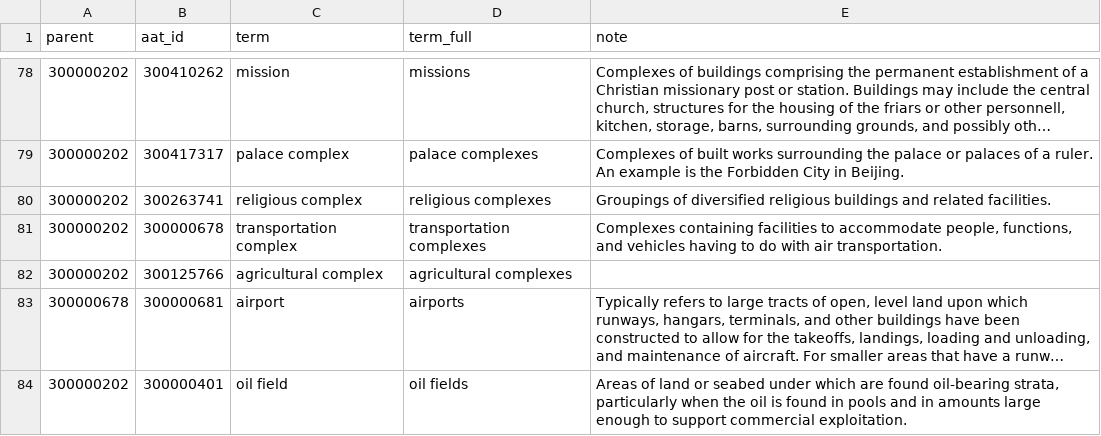
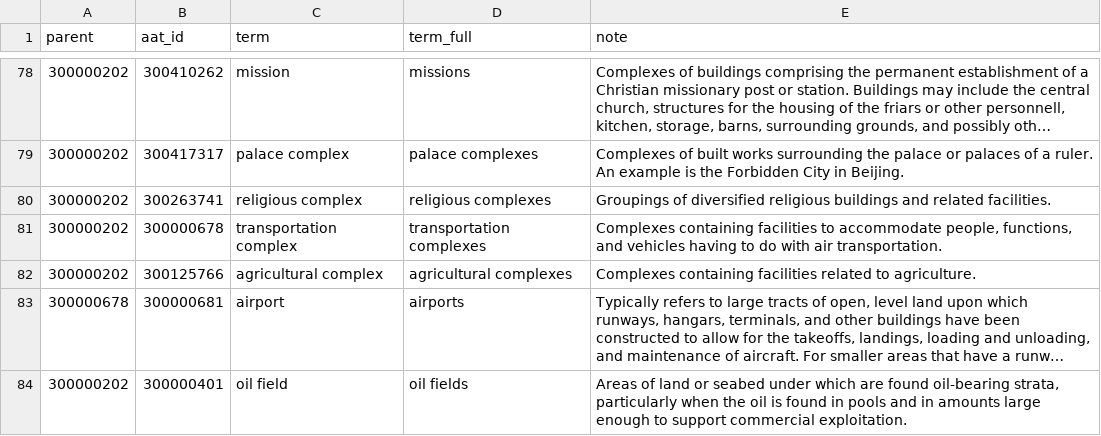
Before and after one commit to LinkedPasts/linked-places-format, a TSV file: feature-types-AAT_20230312.tsv, drawn as a sheet; only a part is shown, gaps mark what is left out; long unchanged cells end in …; the diff names each change by its address in the sheet, - before the commit and + after, or states it on an @@ line.

Commit message:
Update feature-types-AAT_20230312.tsv

```diff
--- a/feature-types-AAT_20230312.tsv
+++ b/feature-types-AAT_20230312.tsv
-E82 (note): (empty)
+E82 (note): Complexes containing facilities related to agriculture.
```
